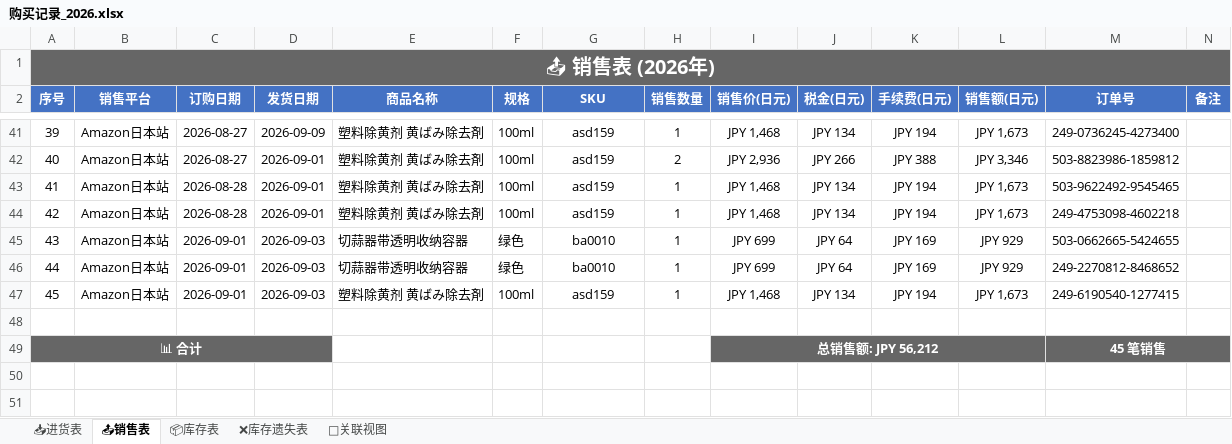
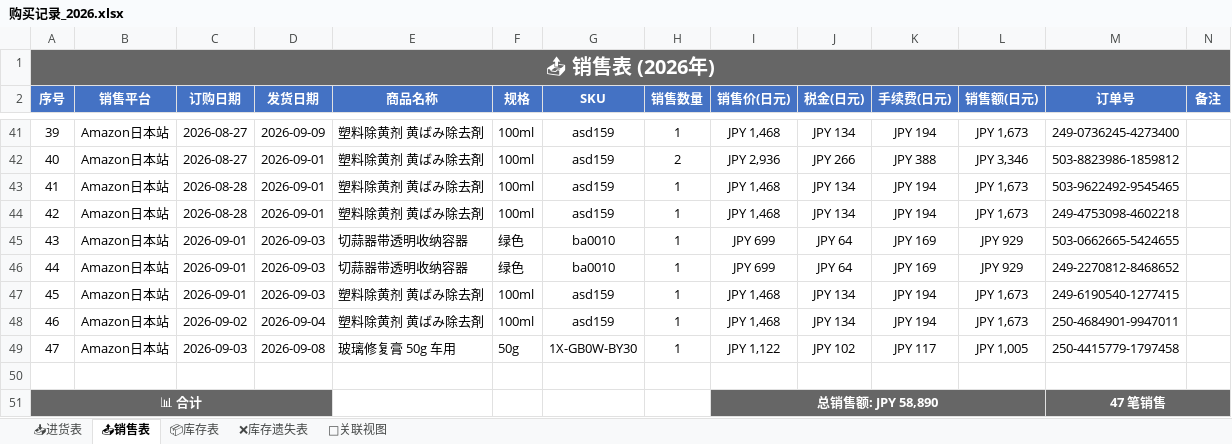
Before and after one commit to xiaoba1/amazon_record, an Excel workbook: 购买记录/归档表格/购买记录_2026.xlsx, sheet 📤销售表, drawn as a sheet; only a part is shown, gaps mark what is left out; values as stored, in another font and other column widths than the file's, no borders; removed rows and columns are numbered as before the commit, all else as after; the diff names each change by its address in the sheet, - before the commit and + after, or states it on an @@ line.

Commit message:
feat: 新增2笔销售(除黄剂+玻璃修复膏) 2026-09-05

```diff
--- a/购买记录/归档表格/购买记录_2026.xlsx (sheet 📤销售表)
+++ b/购买记录/归档表格/购买记录_2026.xlsx (sheet 📤销售表)
+row 48: 46 | Amazon日本站 | 2026-09-02 | 2026-09-04 | 塑料除黄剂 黄ばみ除去剤 | 100ml | asd159 | 1 | JPY 1,468 | JPY 134 | JPY 194 | JPY 1,673 | 250-4684901-9947011
+row 49: 47 | Amazon日本站 | 2026-09-03 | 2026-09-08 | 玻璃修复膏 50g 车用 | 50g | 1X-GB0W-BY30 | 1 | JPY 1,122 | JPY 102 | JPY 117 | JPY 1,005 | 250-4415779-1797458
-row 49: 📊 合计 |  |  |  |  |  |  |  | 总销售额: JPY 56,212 |  |  |  | 45 笔销售
+row 51: 📊 合计 |  |  |  |  |  |  |  | 总销售额: JPY 58,890 |  |  |  | 47 笔销售
```
Also changed, not shown: sheet 🔗关联视图, sheet 📦库存表, 1 other file.
